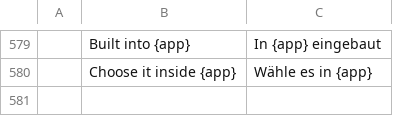
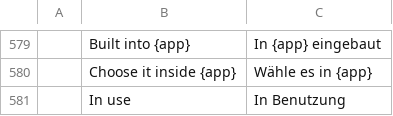
Before and after one commit to storytold/craft-launcher, a TSV file: crates/ui-egui/src/i18n/de.tsv, drawn as a sheet; only a part is shown, gaps mark what is left out; the diff names each change by its address in the sheet, - before the commit and + after, or states it on an @@ line.

```diff
--- a/crates/ui-egui/src/i18n/de.tsv
+++ b/crates/ui-egui/src/i18n/de.tsv
+row 581:  | In use | In Benutzung
```
Also changed, not shown: crates/ui-egui/src/i18n/cs.tsv, crates/ui-egui/src/i18n/hu.tsv, 14 other files.
